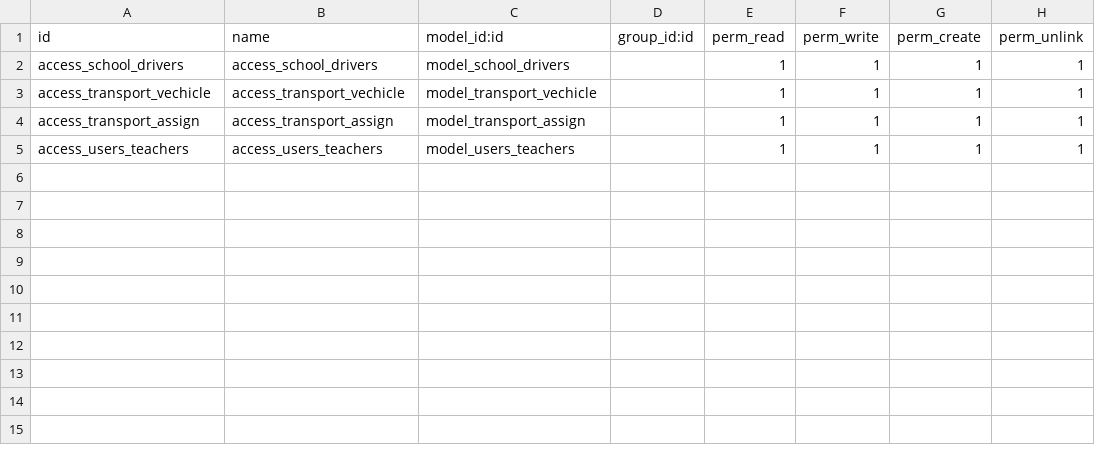
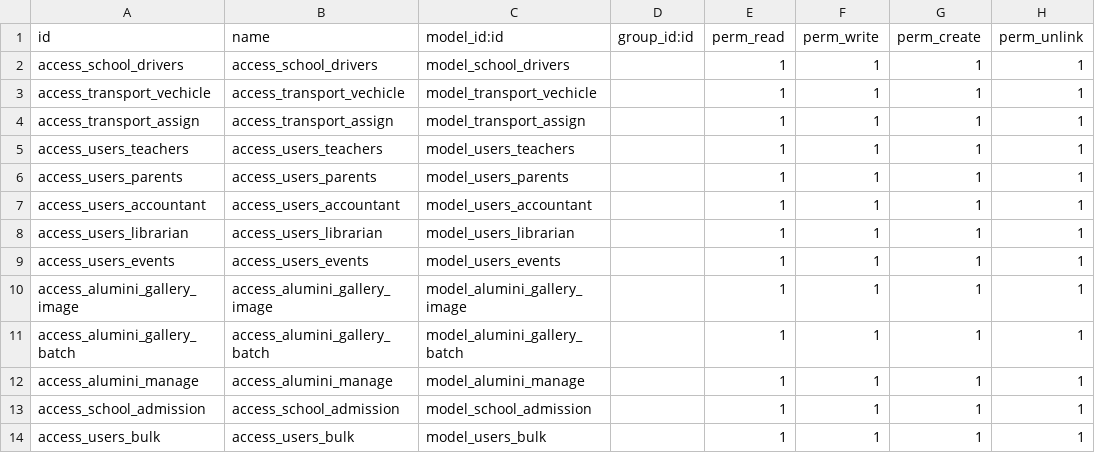
Before and after one commit to vivek-dundigalla/SchoolManagementSystem, a CSV file: security/ir.model.access.csv, drawn as a sheet.

```diff
--- a/security/ir.model.access.csv
+++ b/security/ir.model.access.csv
@@ -5 +5,10 @@ access_transport_assign,access_transport_assign,model_transport_assign,,1,1,1,1
 access_users_teachers,access_users_teachers,model_users_teachers,,1,1,1,1
+access_users_parents,access_users_parents,model_users_parents,,1,1,1,1
+access_users_accountant,access_users_accountant,model_users_accountant,,1,1,1,1
+access_users_librarian,access_users_librarian,model_users_librarian,,1,1,1,1
+access_users_events,access_users_events,model_users_events,,1,1,1,1
+access_alumini_gallery_image,access_alumini_gallery_image,model_alumini_gallery_image,,1,1,1,1
+access_alumini_gallery_batch,access_alumini_gallery_batch,model_alumini_gallery_batch,,1,1,1,1
+access_alumini_manage,access_alumini_manage,model_alumini_manage,,1,1,1,1
+access_school_admission,access_school_admission,model_school_admission,,1,1,1,1
+access_users_bulk,access_users_bulk,model_users_bulk,,1,1,1,1
```
Also changed, not shown: 21 other files.
